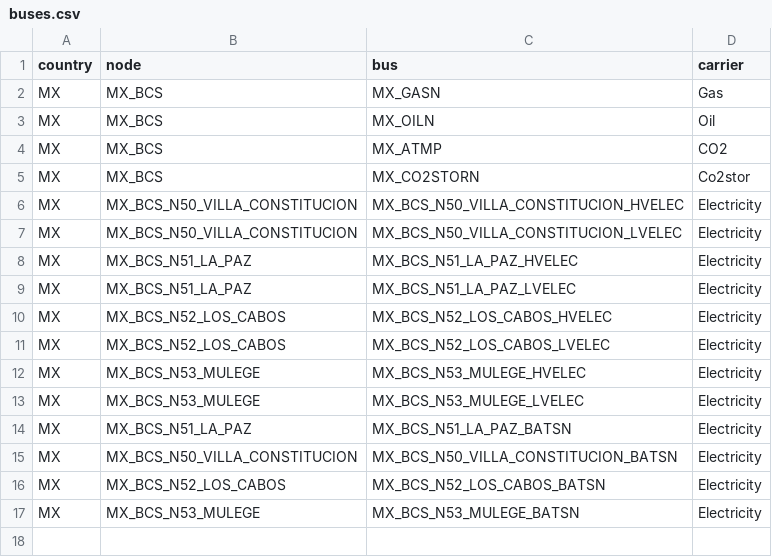
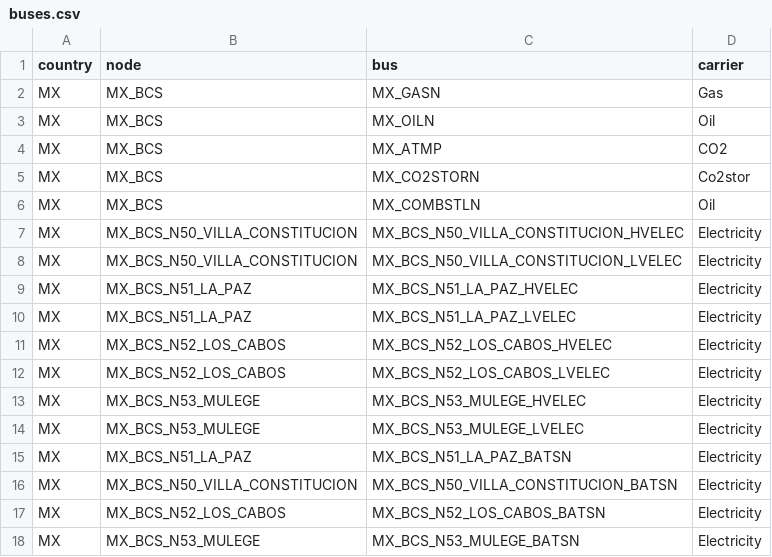
Before and after one commit to Sophia-beep168/pypsa-spice-bcs, a CSV file: data/pypsa-spice-data/project_02/input/scenario_01/power/buses.csv, drawn as a sheet.

```diff
--- a/data/pypsa-spice-data/project_02/input/scenario_01/power/buses.csv
+++ b/data/pypsa-spice-data/project_02/input/scenario_01/power/buses.csv
@@ -5,2 +5,3 @@ MX,MX_BCS,MX_ATMP,CO2
 MX,MX_BCS,MX_CO2STORN,Co2stor
+MX,MX_BCS,MX_COMBSTLN,Oil
 MX,MX_BCS_N50_VILLA_CONSTITUCION,MX_BCS_N50_VILLA_CONSTITUCION_HVELEC,Electricity
```
Also changed, not shown: data/pypsa-spice-data/project_02/input/scenario_01/power/decomission_capacity_split.csv, data/pypsa-spice-data/project_02/input/scenario_01/power/fuel_supplies.csv, 6 other files.
